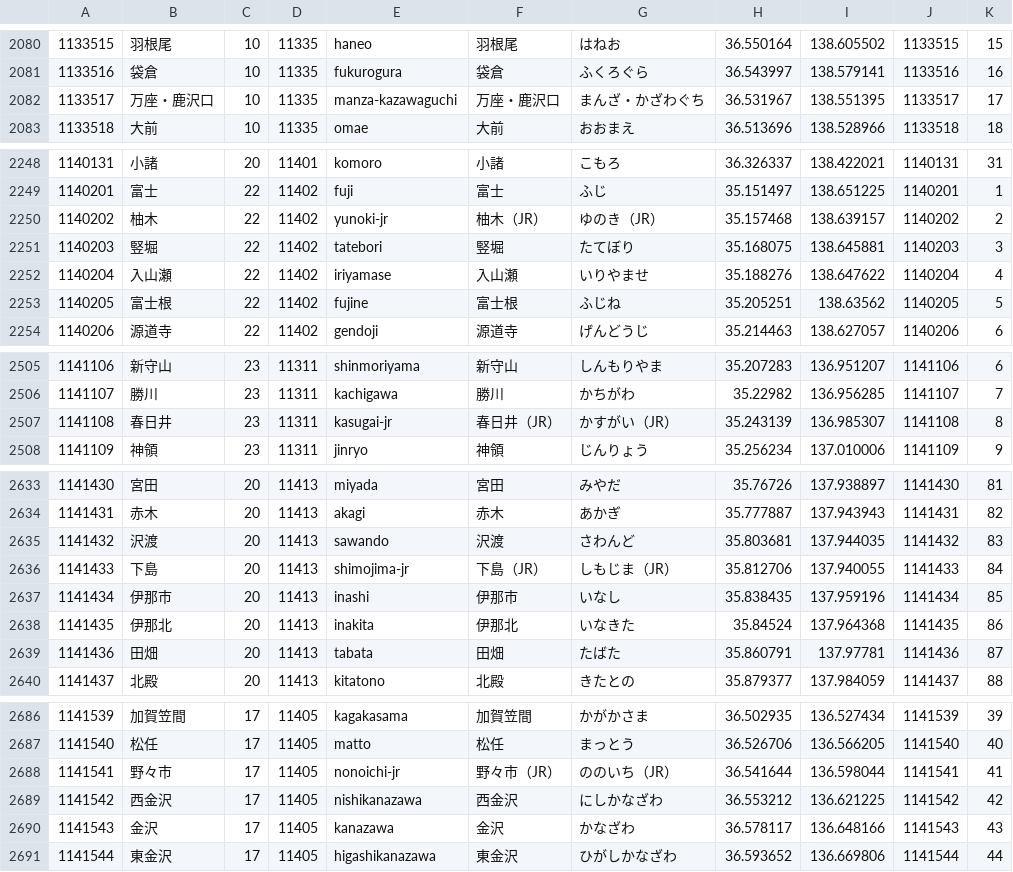
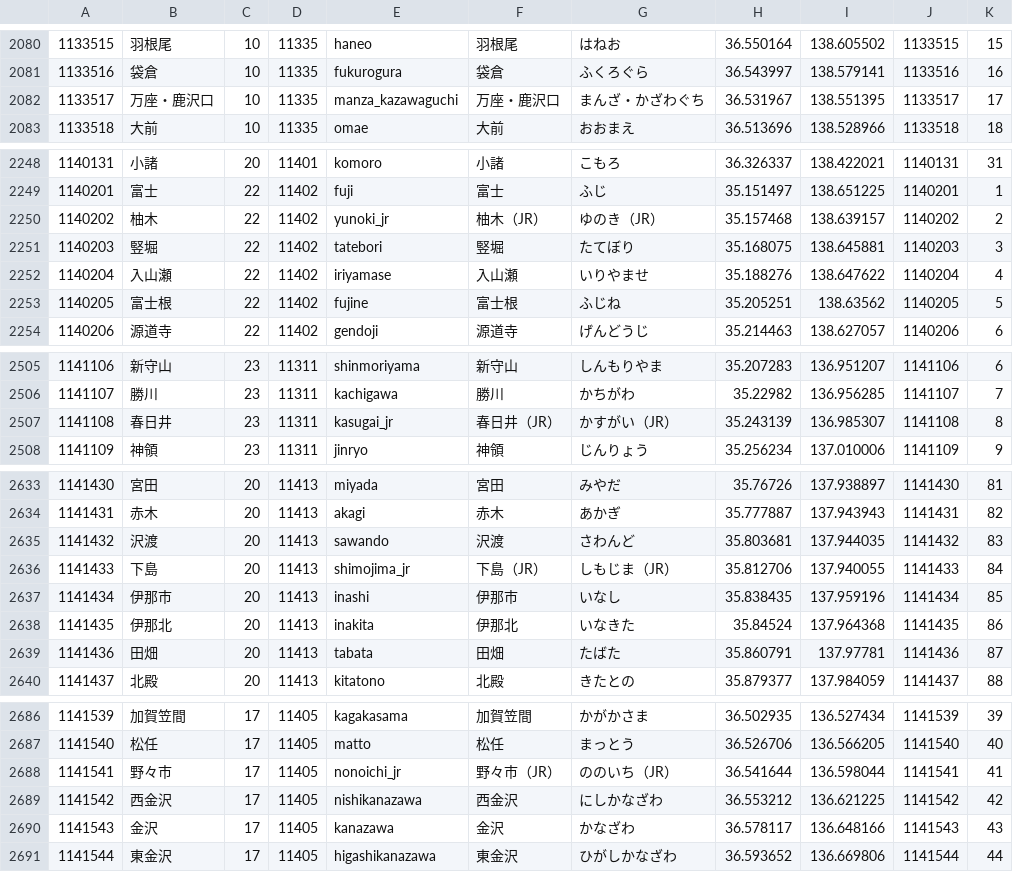
Before and after one commit to gnattali/gnoibox, a CSV file: db/seeds/stations.csv, drawn as a sheet; only a part is shown, gaps mark what is left out; the diff covers the shown part only.

```diff
--- a/db/seeds/stations.csv
+++ b/db/seeds/stations.csv
@@ -2081,3 +2081,3 @@
 1133516,袋倉,10,11335,fukurogura,袋倉,ふくろぐら,36.543997,138.579141,1133516,16
-1133517,万座・鹿沢口,10,11335,manza-kazawaguchi,万座・鹿沢口,まんざ・かざわぐち,36.531967,138.551395,1133517,17
+1133517,万座・鹿沢口,10,11335,manza_kazawaguchi,万座・鹿沢口,まんざ・かざわぐち,36.531967,138.551395,1133517,17
 1133518,大前,10,11335,omae,大前,おおまえ,36.513696,138.528966,1133518,18
@@ -2249,3 +2249,3 @@
 1140201,富士,22,11402,fuji,富士,ふじ,35.151497,138.651225,1140201,1
-1140202,柚木,22,11402,yunoki-jr,柚木（JR）,ゆのき（JR）,35.157468,138.639157,1140202,2
+1140202,柚木,22,11402,yunoki_jr,柚木（JR）,ゆのき（JR）,35.157468,138.639157,1140202,2
 1140203,竪堀,22,11402,tatebori,竪堀,たてぼり,35.168075,138.645881,1140203,3
@@ -2506,3 +2506,3 @@
 1141107,勝川,23,11311,kachigawa,勝川,かちがわ,35.22982,136.956285,1141107,7
-1141108,春日井,23,11311,kasugai-jr,春日井（JR）,かすがい（JR）,35.243139,136.985307,1141108,8
+1141108,春日井,23,11311,kasugai_jr,春日井（JR）,かすがい（JR）,35.243139,136.985307,1141108,8
 1141109,神領,23,11311,jinryo,神領,じんりょう,35.256234,137.010006,1141109,9
@@ -2635,3 +2635,3 @@
 1141432,沢渡,20,11413,sawando,沢渡,さわんど,35.803681,137.944035,1141432,83
-1141433,下島,20,11413,shimojima-jr,下島（JR）,しもじま（JR）,35.812706,137.940055,1141433,84
+1141433,下島,20,11413,shimojima_jr,下島（JR）,しもじま（JR）,35.812706,137.940055,1141433,84
 1141434,伊那市,20,11413,inashi,伊那市,いなし,35.838435,137.959196,1141434,85
@@ -2687,3 +2687,3 @@
 1141540,松任,17,11405,matto,松任,まっとう,36.526706,136.566205,1141540,40
-1141541,野々市,17,11405,nonoichi-jr,野々市（JR）,ののいち（JR）,36.541644,136.598044,1141541,41
+1141541,野々市,17,11405,nonoichi_jr,野々市（JR）,ののいち（JR）,36.541644,136.598044,1141541,41
 1141542,西金沢,17,11405,nishikanazawa,西金沢,にしかなざわ,36.553212,136.621225,1141542,42
```
Also changed, not shown: 66 edited cells elsewhere in this file, db/seeds/railways.csv, 12 other files.
